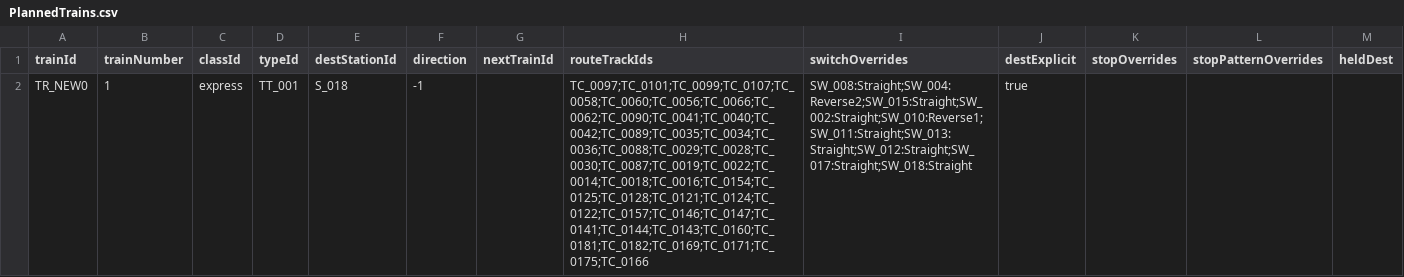
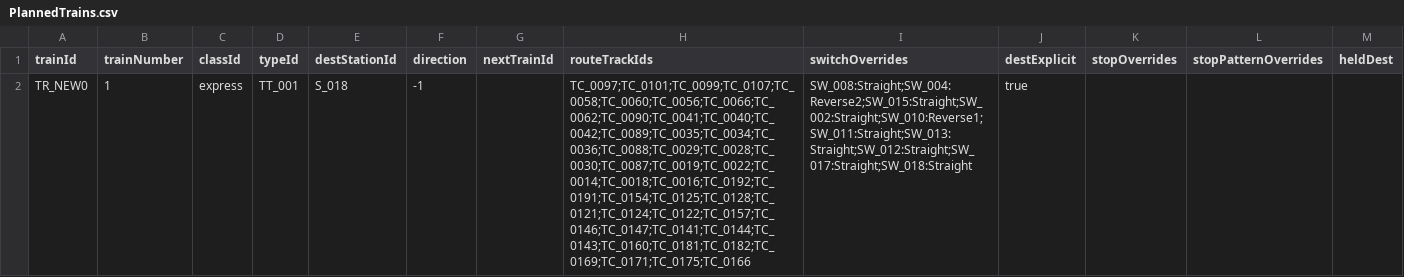
Before and after one commit to p4ken/CTCLive-CustomMaps, a CSV file: map_20261025170633_b3fd/Data/map_20261025170633_b3fd/Scenarios/MyDiagram/PlannedTrains.csv, drawn as a sheet.

```diff
--- a/map_20261025170633_b3fd/Data/map_20261025170633_b3fd/Scenarios/MyDiagram/PlannedTrains.csv
+++ b/map_20261025170633_b3fd/Data/map_20261025170633_b3fd/Scenarios/MyDiagram/PlannedTrains.csv
@@ -1,2 +1,2 @@
 trainId,trainNumber,classId,typeId,destStationId,direction,nextTrainId,routeTrackIds,switchOverrides,destExplicit,stopOverrides,stopPatternOverrides,heldDest
-TR_NEW0,1,express,TT_001,S_018,-1,,TC_0097;TC_0101;TC_0099;TC_0107;TC_0058;TC_0060;TC_0056;TC_0066;TC_0062;TC_0090;TC_0041;TC_0040;TC_0042;TC_0089;TC_0035;TC_0034;TC_0036;TC_0088;TC_0029;TC_0028;TC_0030;TC_0087;TC_0019;TC_0022;TC_0014;TC_0018;TC_0016;TC_0154;TC_0125;TC_0128;TC_0121;TC_0124;TC_0122;TC_0157;TC_0146;TC_0147;TC_0141;TC_0144;TC_0143;TC_0160;TC_0181;TC_0182;TC_0169;TC_0171;TC_0175;TC_0166,SW_008:Straight;SW_004:Reverse2;SW_015:Straight;SW_002:Straight;SW_010:Reverse1;SW_011:Straight;SW_013:Straight;SW_012:Straight;SW_017:Straight;SW_018:Straight,true,,,
+TR_NEW0,1,express,TT_001,S_018,-1,,TC_0097;TC_0101;TC_0099;TC_0107;TC_0058;TC_0060;TC_0056;TC_0066;TC_0062;TC_0090;TC_0041;TC_0040;TC_0042;TC_0089;TC_0035;TC_0034;TC_0036;TC_0088;TC_0029;TC_0028;TC_0030;TC_0087;TC_0019;TC_0022;TC_0014;TC_0018;TC_0016;TC_0192;TC_0191;TC_0154;TC_0125;TC_0128;TC_0121;TC_0124;TC_0122;TC_0157;TC_0146;TC_0147;TC_0141;TC_0144;TC_0143;TC_0160;TC_0181;TC_0182;TC_0169;TC_0171;TC_0175;TC_0166,SW_008:Straight;SW_004:Reverse2;SW_015:Straight;SW_002:Straight;SW_010:Reverse1;SW_011:Straight;SW_013:Straight;SW_012:Straight;SW_017:Straight;SW_018:Straight,true,,,
```
Also changed, not shown: map_20261025170633_b3fd/Data/map_20261025170633_b3fd/coordinates.csv, map_20261025170633_b3fd/Data/map_20261025170633_b3fd/platforms.csv, 4 other files.
